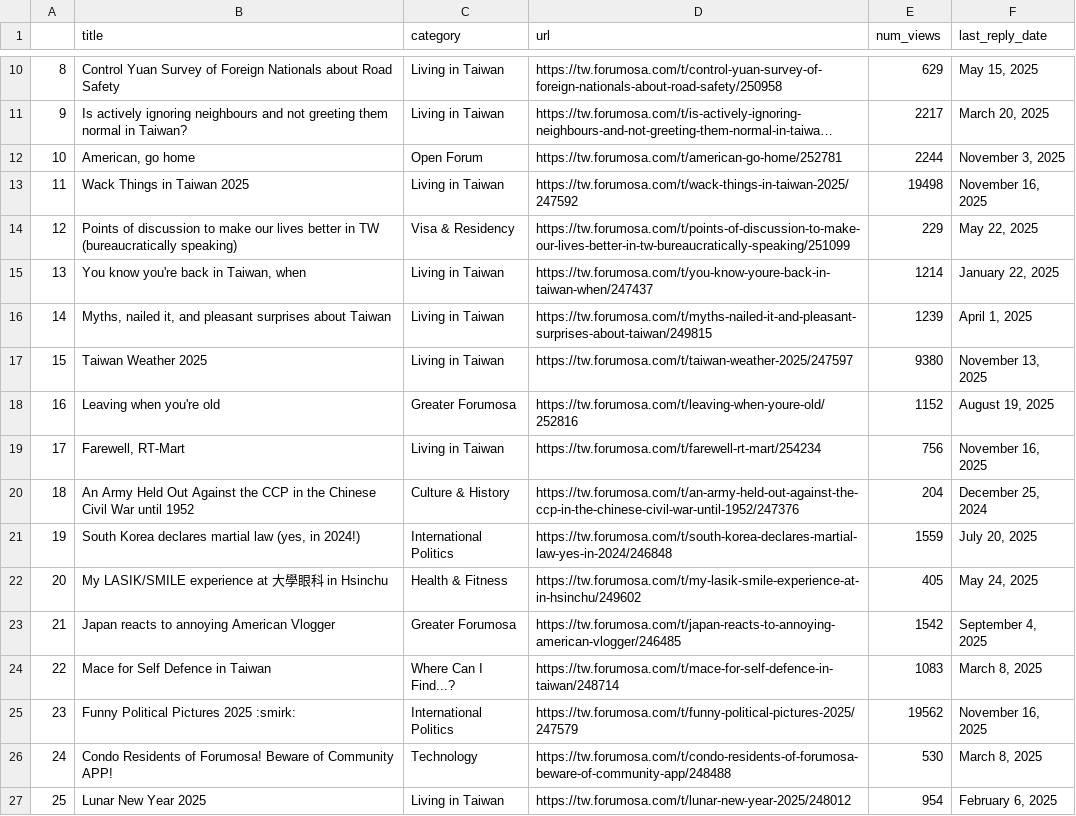
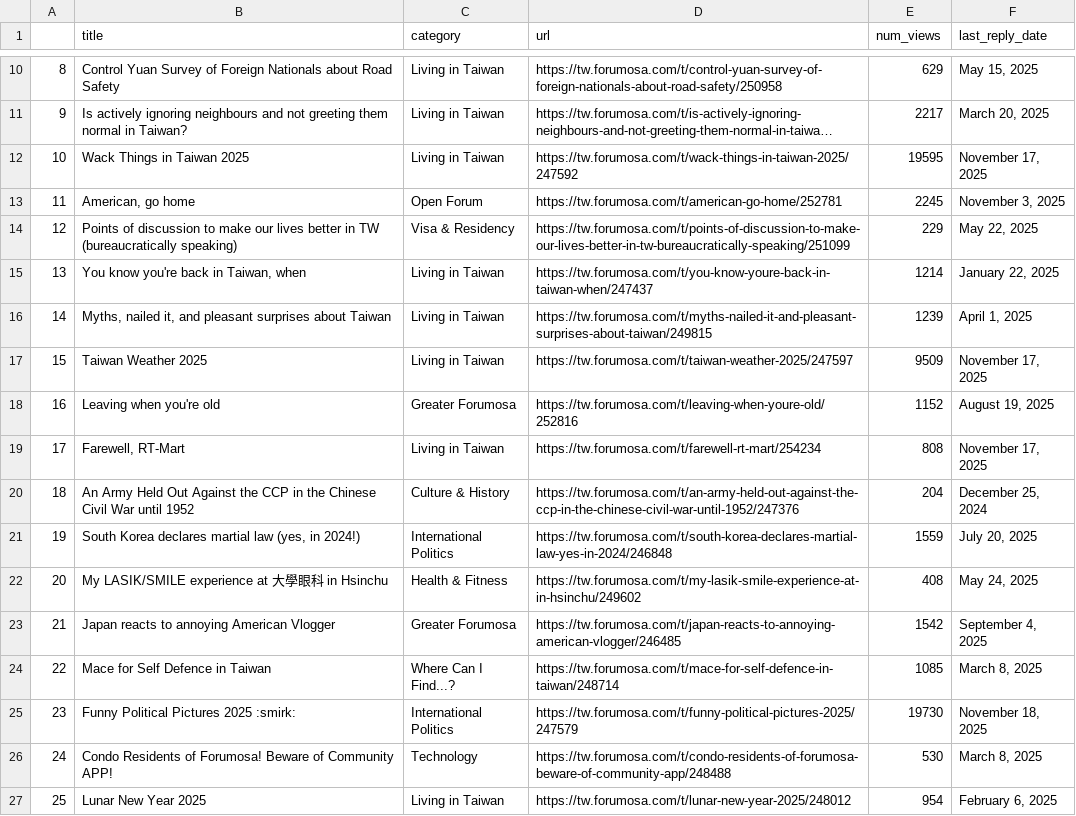
Before and after one commit to ssaanndwich/scrape-forumosa, a CSV file: forumosa-top-posts.csv, drawn as a sheet; only a part is shown, gaps mark what is left out; long unchanged cells end in …; the diff covers the shown part only; the diff names each change by its address in the sheet, - before the commit and + after, or states it on an @@ line.

```diff
--- a/forumosa-top-posts.csv
+++ b/forumosa-top-posts.csv
-B12 (title): American, go home
+B12 (title): Wack Things in Taiwan 2025
-C12 (category): Open Forum
+C12 (category): Living in Taiwan
-D12 (url): https://tw.forumosa.com/t/american-go-home/252781
+D12 (url): https://tw.forumosa.com/t/wack-things-in-taiwan-2025/247592
-E12 (num_views): 2244
+E12 (num_views): 19595
-F12 (last_reply_date): November 3, 2025
+F12 (last_reply_date): November 17, 2025
-B13 (title): Wack Things in Taiwan 2025
+B13 (title): American, go home
-C13 (category): Living in Taiwan
+C13 (category): Open Forum
-D13 (url): https://tw.forumosa.com/t/wack-things-in-taiwan-2025/247592
+D13 (url): https://tw.forumosa.com/t/american-go-home/252781
-E13 (num_views): 19498
+E13 (num_views): 2245
-F13 (last_reply_date): November 16, 2025
+F13 (last_reply_date): November 3, 2025
-E17 (num_views): 9380
+E17 (num_views): 9509
-F17 (last_reply_date): November 13, 2025
+F17 (last_reply_date): November 17, 2025
-E19 (num_views): 756
+E19 (num_views): 808
-F19 (last_reply_date): November 16, 2025
+F19 (last_reply_date): November 17, 2025
-E22 (num_views): 405
+E22 (num_views): 408
-E24 (num_views): 1083
+E24 (num_views): 1085
-E25 (num_views): 19562
+E25 (num_views): 19730
-F25 (last_reply_date): November 16, 2025
+F25 (last_reply_date): November 18, 2025
```
Also changed, not shown: 40 edited cells elsewhere in this file.
